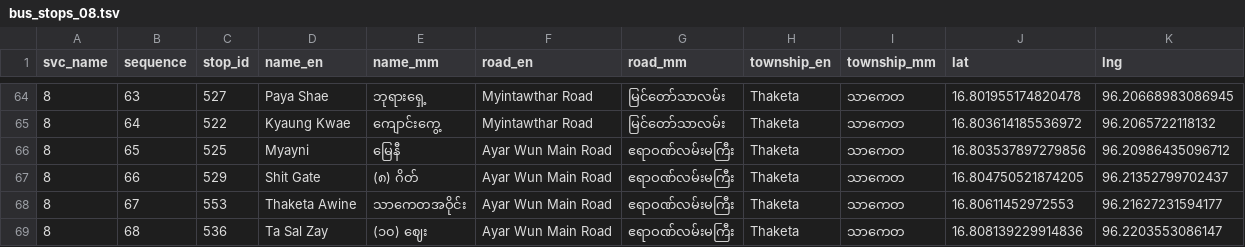
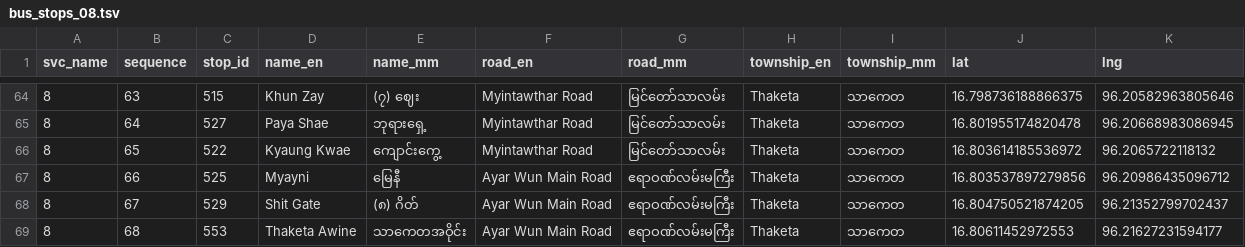
Before and after one commit to thantthet/YBS-Data, a TSV file: stop_sequences/bus_stops_08.tsv, drawn as a sheet; only a part is shown, gaps mark what is left out; the diff covers the shown part only.

Commit message:
Fix shape/linked stops of [8]

```diff
--- a/stop_sequences/bus_stops_08.tsv
+++ b/stop_sequences/bus_stops_08.tsv
@@ -64,6 +64,6 @@ svc_name	sequence	stop_id	name_en	name_mm	road_en	road_mm	township_en	township_m
-8	63	527	Paya Shae	ဘုရားရှေ့	Myintawthar Road	မြင်တော်သာလမ်း	Thaketa	သာကေတ	16.801955174820478	96.20668983086945
-8	64	522	Kyaung Kwae	ကျောင်းကွေ့	Myintawthar Road	မြင်တော်သာလမ်း	Thaketa	သာကေတ	16.803614185536972	96.2065722118132
-8	65	525	Myayni	မြေနီ	Ayar Wun Main Road	ဧရာဝဏ်လမ်းမကြီး	Thaketa	သာကေတ	16.803537897279856	96.20986435096712
-8	66	529	Shit Gate	(၈) ဂိတ်	Ayar Wun Main Road	ဧရာဝဏ်လမ်းမကြီး	Thaketa	သာကေတ	16.804750521874205	96.21352799702437
-8	67	553	Thaketa Awine	သာကေတအဝိုင်း	Ayar Wun Main Road	ဧရာဝဏ်လမ်းမကြီး	Thaketa	သာကေတ	16.80611452972553	96.21627231594177
-8	68	536	Ta Sal Zay	(၁၀) ဈေး	Ayar Wun Main Road	ဧရာဝဏ်လမ်းမကြီး	Thaketa	သာကေတ	16.808139229914836	96.2203553086147
+8	63	515	Khun Zay	(၇) ဈေး	Myintawthar Road	မြင်တော်သာလမ်း	Thaketa	သာကေတ	16.798736188866375	96.20582963805646
+8	64	527	Paya Shae	ဘုရားရှေ့	Myintawthar Road	မြင်တော်သာလမ်း	Thaketa	သာကေတ	16.801955174820478	96.20668983086945
+8	65	522	Kyaung Kwae	ကျောင်းကွေ့	Myintawthar Road	မြင်တော်သာလမ်း	Thaketa	သာကေတ	16.803614185536972	96.2065722118132
+8	66	525	Myayni	မြေနီ	Ayar Wun Main Road	ဧရာဝဏ်လမ်းမကြီး	Thaketa	သာကေတ	16.803537897279856	96.20986435096712
+8	67	529	Shit Gate	(၈) ဂိတ်	Ayar Wun Main Road	ဧရာဝဏ်လမ်းမကြီး	Thaketa	သာကေတ	16.804750521874205	96.21352799702437
+8	68	553	Thaketa Awine	သာကေတအဝိုင်း	Ayar Wun Main Road	ဧရာဝဏ်လမ်းမကြီး	Thaketa	သာကေတ	16.80611452972553	96.21627231594177
```
Also changed, not shown: 2 added rows and 92 edited cells elsewhere in this file, 1 other file.
